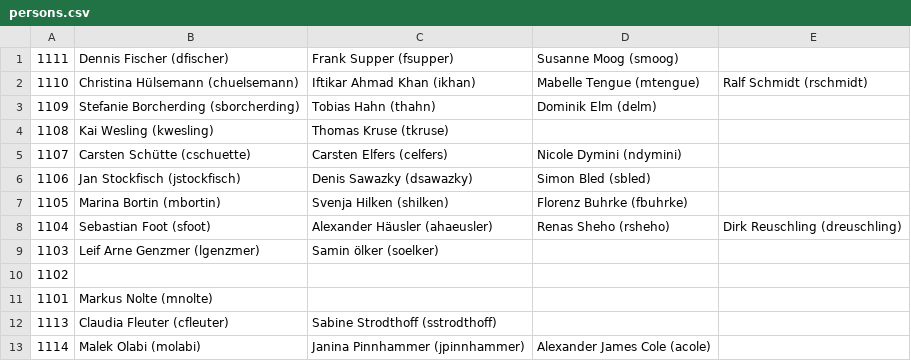
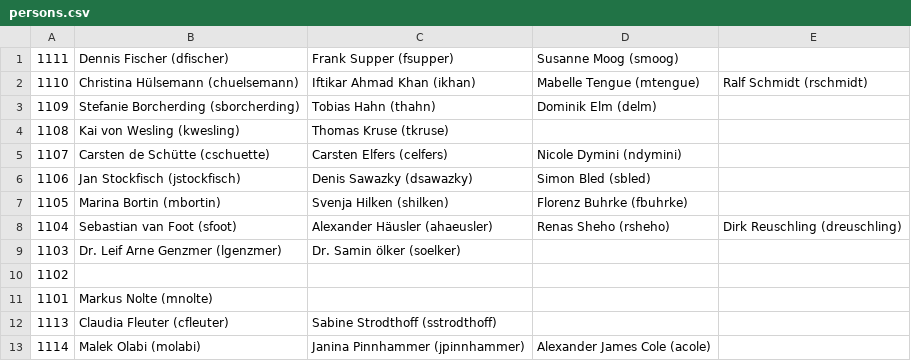
Before and after one commit to erkstruwe/neusta-code-challenge, a CSV file: data/persons.csv, drawn as a sheet.

```diff
--- a/data/persons.csv
+++ b/data/persons.csv
@@ -3,8 +3,8 @@
 1109,Stefanie Borcherding (sborcherding),Tobias Hahn (thahn),Dominik Elm (delm),
-1108,Kai Wesling (kwesling),Thomas Kruse (tkruse),,
-1107,Carsten Schütte (cschuette),Carsten Elfers (celfers),Nicole Dymini (ndymini),
+1108,Kai von Wesling (kwesling),Thomas Kruse (tkruse),,
+1107,Carsten de Schütte (cschuette),Carsten Elfers (celfers),Nicole Dymini (ndymini),
 1106,Jan Stockfisch (jstockfisch),Denis Sawazky (dsawazky),Simon Bled (sbled),
 1105,Marina Bortin (mbortin),Svenja Hilken (shilken),Florenz Buhrke (fbuhrke),
-1104,Sebastian Foot (sfoot),Alexander Häusler (ahaeusler),Renas Sheho (rsheho),Dirk Reuschling (dreuschling)
-1103,Leif Arne Genzmer (lgenzmer),Samin ölker (soelker),,
+1104,Sebastian van Foot (sfoot),Alexander Häusler (ahaeusler),Renas Sheho (rsheho),Dirk Reuschling (dreuschling)
+1103,Dr. Leif Arne Genzmer (lgenzmer),Dr. Samin ölker (soelker),,
 1102,,,,
```
Also changed, not shown: 9 other files.
